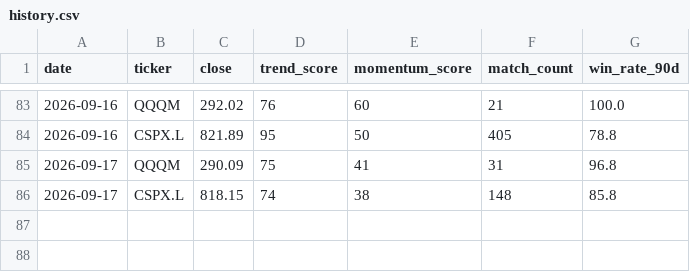
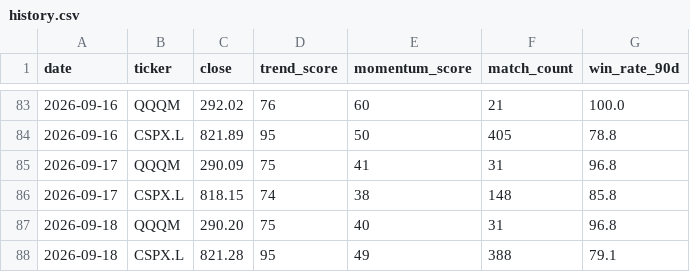
Before and after one commit to kzyxx11/quant_trade_bot, a CSV file: docs/history.csv, drawn as a sheet; only a part is shown, gaps mark what is left out.

```diff
--- a/docs/history.csv
+++ b/docs/history.csv
@@ -86 +86,3 @@ date,ticker,close,trend_score,momentum_score,match_count,win_rate_90d
 2026-09-17,CSPX.L,818.15,74,38,148,85.8
+2026-09-18,QQQM,290.20,75,40,31,96.8
+2026-09-18,CSPX.L,821.28,95,49,388,79.1
```
Also changed, not shown: 4 other files.
